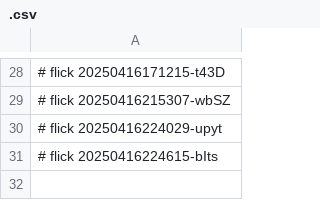
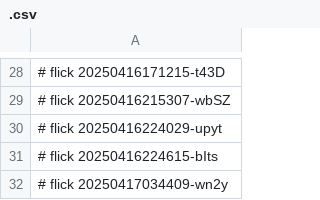
Before and after one commit to abikesa/facade, a CSV file: dolce/.csv, drawn as a sheet; only a part is shown, gaps mark what is left out.

Commit message:
dolce/.csv

```diff
--- a/dolce/.csv
+++ b/dolce/.csv
@@ -31 +31,2 @@
 # flick 20250416224615-bIts
+# flick 20250417034409-wn2y
```
